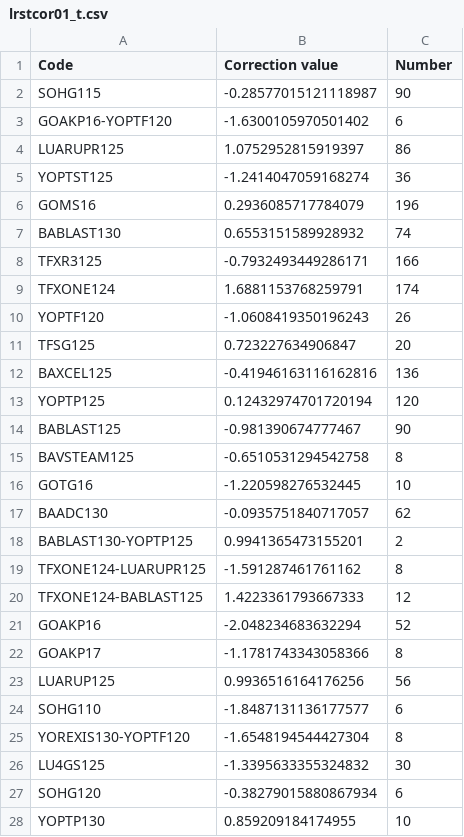
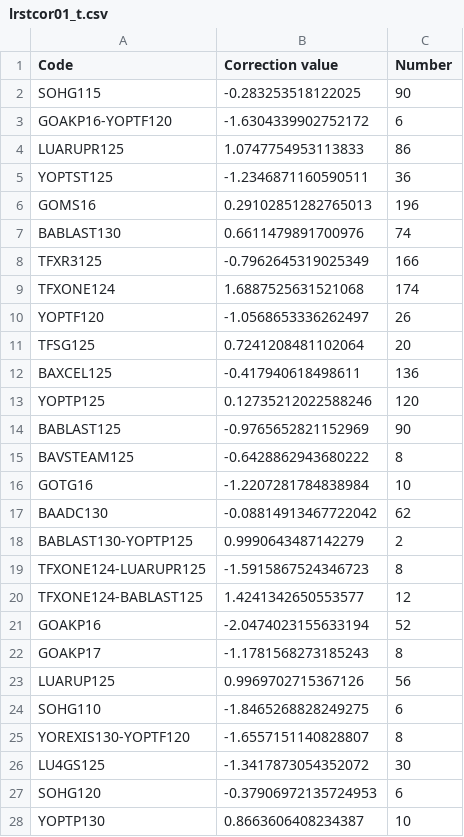
Before and after one commit to sugi-juku/get-tension, a CSV file: lrstcor01_t.csv, drawn as a sheet; only a part is shown; the diff covers the shown part only.

```diff
--- a/lrstcor01_t.csv
+++ b/lrstcor01_t.csv
@@ -1,28 +1,28 @@
 Code,Correction value,Number
-SOHG115,-0.28577015121118987,90
-GOAKP16-YOPTF120,-1.6300105970501402,6
-LUARUPR125,1.0752952815919397,86
-YOPTST125,-1.2414047059168274,36
-GOMS16,0.2936085717784079,196
-BABLAST130,0.6553151589928932,74
-TFXR3125,-0.7932493449286171,166
-TFXONE124,1.6881153768259791,174
-YOPTF120,-1.0608419350196243,26
-TFSG125,0.723227634906847,20
-BAXCEL125,-0.41946163116162816,136
-YOPTP125,0.12432974701720194,120
-BABLAST125,-0.981390674777467,90
-BAVSTEAM125,-0.6510531294542758,8
-GOTG16,-1.220598276532445,10
-BAADC130,-0.0935751840717057,62
-BABLAST130-YOPTP125,0.9941365473155201,2
-TFXONE124-LUARUPR125,-1.591287461761162,8
-TFXONE124-BABLAST125,1.4223361793667333,12
-GOAKP16,-2.048234683632294,52
-GOAKP17,-1.1781743343058366,8
-LUARUP125,0.9936516164176256,56
-SOHG110,-1.8487131136177577,6
-YOREXIS130-YOPTF120,-1.6548194544427304,8
-LU4GS125,-1.3395633355324832,30
-SOHG120,-0.38279015880867934,6
-YOPTP130,0.859209184174955,10
+SOHG115,-0.283253518122025,90
+GOAKP16-YOPTF120,-1.6304339902752172,6
+LUARUPR125,1.0747754953113833,86
+YOPTST125,-1.2346871160590511,36
+GOMS16,0.29102851282765013,196
+BABLAST130,0.6611479891700976,74
+TFXR3125,-0.7962645319025349,166
+TFXONE124,1.6887525631521068,174
+YOPTF120,-1.0568653336262497,26
+TFSG125,0.7241208481102064,20
+BAXCEL125,-0.417940618498611,136
+YOPTP125,0.12735212022588246,120
+BABLAST125,-0.9765652821152969,90
+BAVSTEAM125,-0.6428862943680222,8
+GOTG16,-1.2207281784838984,10
+BAADC130,-0.08814913467722042,62
+BABLAST130-YOPTP125,0.9990643487142279,2
+TFXONE124-LUARUPR125,-1.5915867524346723,8
+TFXONE124-BABLAST125,1.4241342650553577,12
+GOAKP16,-2.0474023155633194,52
+GOAKP17,-1.1781568273185243,8
+LUARUP125,0.9969702715367126,56
+SOHG110,-1.8465268828249275,6
+YOREXIS130-YOPTF120,-1.6557151140828807,8
+LU4GS125,-1.3417873054352072,30
+SOHG120,-0.37906972135724953,6
+YOPTP130,0.8663606408234387,10
```
Also changed, not shown: 36 edited cells elsewhere in this file, lrcoef01_t.csv, lrdata01_t.csv, 3 other files.
